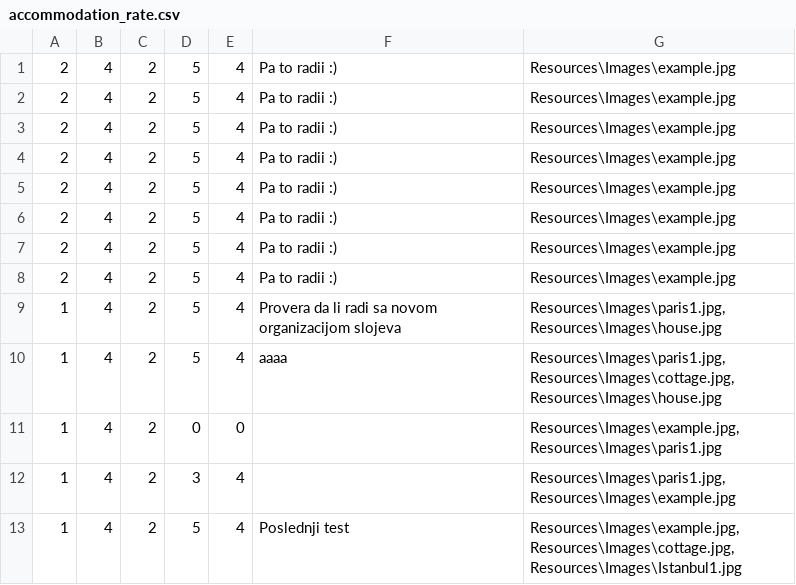
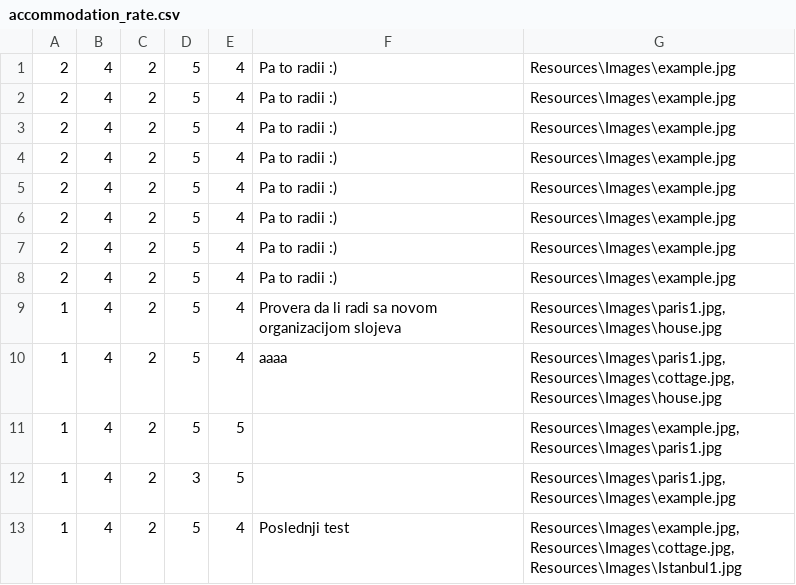
Before and after one commit to katarinap02/booking-application, a CSV file: Resources/Data/accommodation_rate.csv, drawn as a sheet.

```diff
--- a/Resources/Data/accommodation_rate.csv
+++ b/Resources/Data/accommodation_rate.csv
@@ -10,4 +10,4 @@
 1|4|2|5|4|aaaa|Resources\Images\paris1.jpg,Resources\Images\cottage.jpg,Resources\Images\house.jpg
-1|4|2|0|0||Resources\Images\example.jpg,Resources\Images\paris1.jpg
-1|4|2|3|4||Resources\Images\paris1.jpg,Resources\Images\example.jpg
+1|4|2|5|5||Resources\Images\example.jpg,Resources\Images\paris1.jpg
+1|4|2|3|5||Resources\Images\paris1.jpg,Resources\Images\example.jpg
 1|4|2|5|4|Poslednji test|Resources\Images\example.jpg,Resources\Images\cottage.jpg,Resources\Images\Istanbul1.jpg
```
Also changed, not shown: 2 other files.
